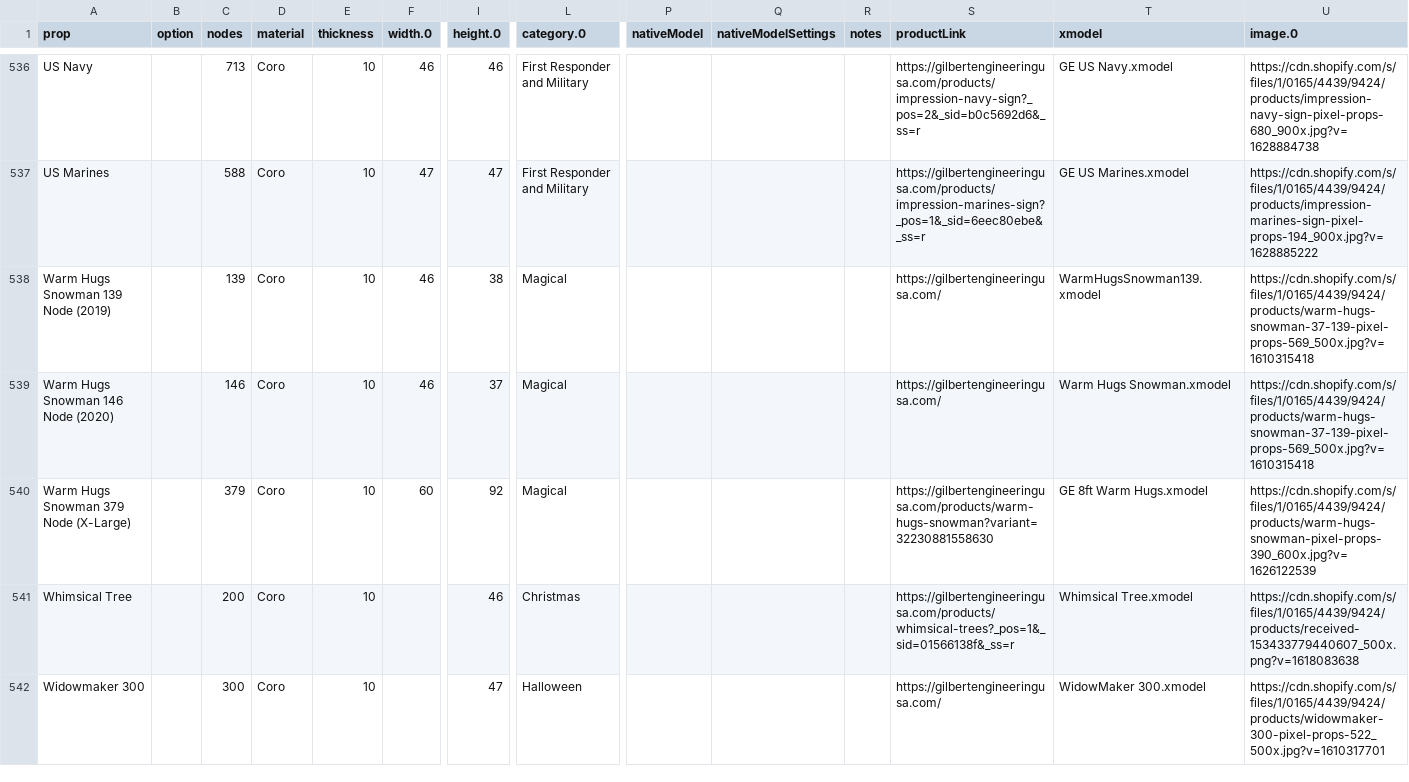
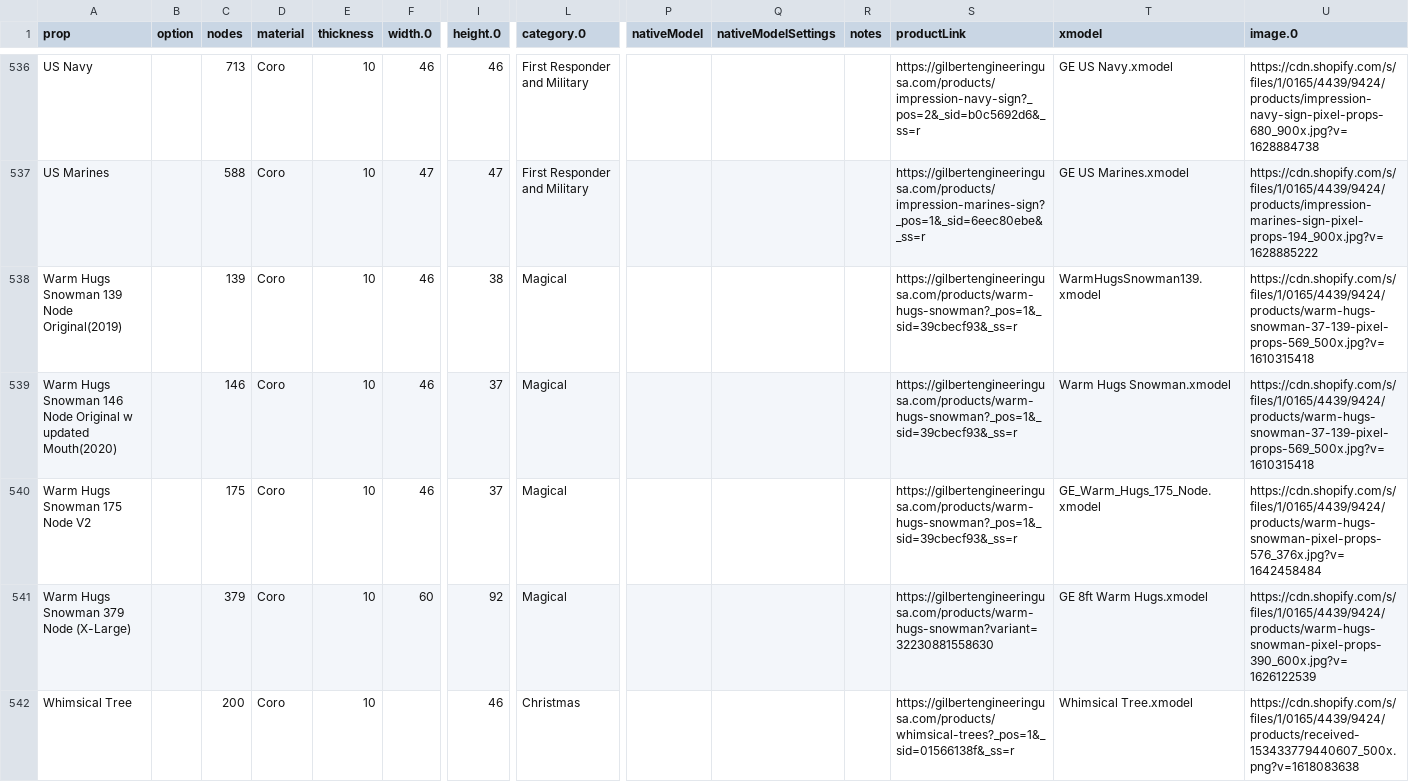
Before and after one commit to GEUSA/xmodels, a CSV file: ge-props.csv, drawn as a sheet; only a part is shown, gaps mark what is left out; the shorter side is filled out with more unchanged rows; rows hold the shown columns only; the diff names each change by its address in the sheet, - before the commit and + after, or states it on an @@ line.

Commit message:
Add files via upload

```diff
--- a/ge-props.csv
+++ b/ge-props.csv
-A538 (prop): Warm Hugs Snowman 139 Node (2019)
+A538 (prop): Warm Hugs Snowman 139 Node Original(2019)
-S538:S539 (productLink): https://gilbertengineeringusa.com/
+S538:S539 (productLink): https://gilbertengineeringusa.com/products/warm-hugs-snowman?_pos=1&_sid=39cbecf93&_ss=r
-A539 (prop): Warm Hugs Snowman 146 Node (2020)
+A539 (prop): Warm Hugs Snowman 146 Node Original w updated Mouth(2020)
+row 540: Warm Hugs Snowman 175 Node V2 |  | 175 | Coro | 10 | 46 | 37 | Magical |  |  |  | https://gilbertengineeringusa.com/products/warm-hugs-snowman?_pos=1&_sid=39cbecf93&_ss=r | GE_Warm_Hugs_175_Node.xmodel | https://cdn.shopify.com/s/files/1/0165/4439/9424/products/warm-hugs-snowman-pixel-props-576_376x.jpg?v=1642458484
```
